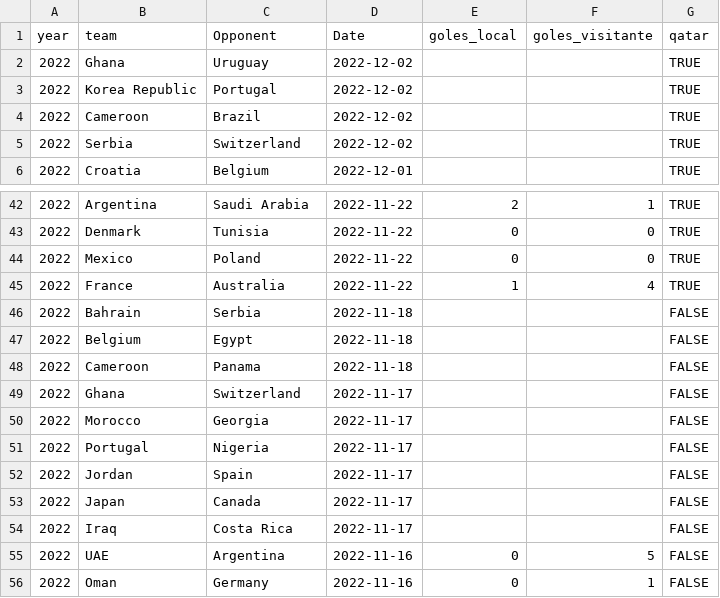
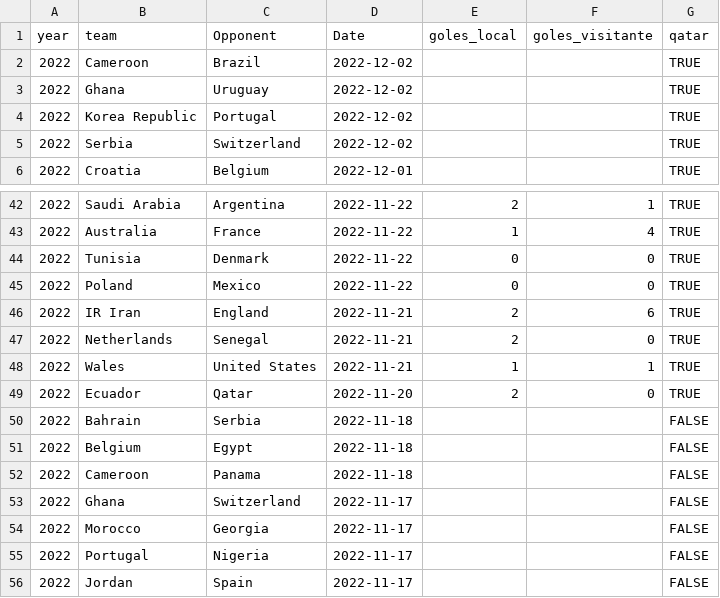
Before and after one commit to araupontones/CariQuiniela, a CSV file: data/3.clean/ind_all_matches.csv, drawn as a sheet; only a part is shown, gaps mark what is left out; the shorter side is filled out with more unchanged rows; the diff covers the shown part only.

Commit message:
matches temp files

```diff
--- a/data/3.clean/ind_all_matches.csv
+++ b/data/3.clean/ind_all_matches.csv
@@ -1,5 +1,5 @@
 year,team,Opponent,Date,goles_local,goles_visitante,qatar
+2022,Cameroon,Brazil,2022-12-02,,,TRUE
 2022,Ghana,Uruguay,2022-12-02,,,TRUE
 2022,Korea Republic,Portugal,2022-12-02,,,TRUE
-2022,Cameroon,Brazil,2022-12-02,,,TRUE
 2022,Serbia,Switzerland,2022-12-02,,,TRUE
@@ -42,5 +42,9 @@ year,team,Opponent,Date,goles_local,goles_visitante,qatar
-2022,Argentina,Saudi Arabia,2022-11-22,2,1,TRUE
-2022,Denmark,Tunisia,2022-11-22,0,0,TRUE
-2022,Mexico,Poland,2022-11-22,0,0,TRUE
-2022,France,Australia,2022-11-22,1,4,TRUE
+2022,Saudi Arabia,Argentina,2022-11-22,2,1,TRUE
+2022,Australia,France,2022-11-22,1,4,TRUE
+2022,Tunisia,Denmark,2022-11-22,0,0,TRUE
+2022,Poland,Mexico,2022-11-22,0,0,TRUE
+2022,IR Iran,England,2022-11-21,2,6,TRUE
+2022,Netherlands,Senegal,2022-11-21,2,0,TRUE
+2022,Wales,United States,2022-11-21,1,1,TRUE
+2022,Ecuador,Qatar,2022-11-20,2,0,TRUE
 2022,Bahrain,Serbia,2022-11-18,,,FALSE
```
Also changed, not shown: 12 moved rows elsewhere in this file, data/3.clean/ind_teams_year.csv.
